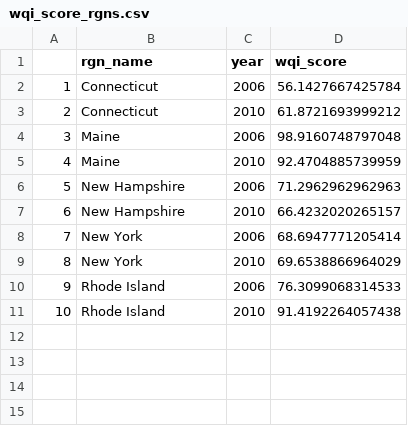
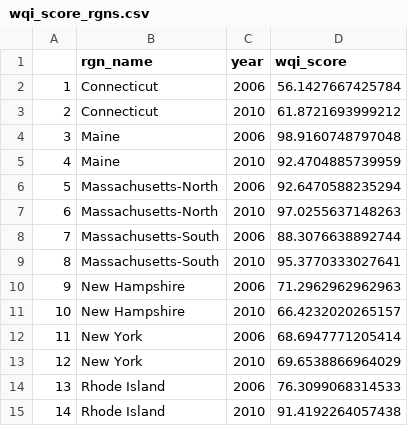
Before and after one commit to OHI-Northeast/ne-prep, a CSV file: prep/cw/data/wqi_score_rgns.csv, drawn as a sheet; addresses are those after the commit; the diff names each change by its address in the sheet, - before the commit and + after, or states it on an @@ line.

Commit message:
changed around trash scoring and added trash pressure layer. also fixed sqi and wqi layers which didn't have massachusetts correct

```diff
--- a/prep/cw/data/wqi_score_rgns.csv
+++ b/prep/cw/data/wqi_score_rgns.csv
+row 6: 5 | Massachusetts-North | 2006 | 92.6470588235294
+row 7: 6 | Massachusetts-North | 2010 | 97.0255637148263
+row 8: 7 | Massachusetts-South | 2006 | 88.3076638892744
+row 9: 8 | Massachusetts-South | 2010 | 95.3770333027641
@@ column A renumbered from row 10 down @@
```
Also changed, not shown: prep/cw/data/region_layer_scores.csv, prep/cw/data/sqi_score_rgns_gf.csv, 10 other files.
